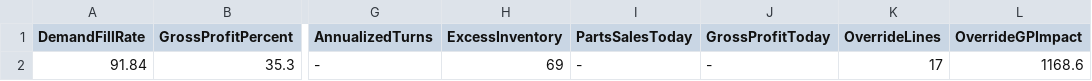
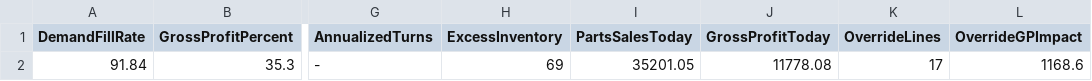
Before and after one commit to JungeParts/KPIDashboard, a CSV file: DealerTrackKPIs.csv, drawn as a sheet; only a part is shown, gaps mark what is left out; the diff names each change by its address in the sheet, - before the commit and + after, or states it on an @@ line.

Commit message:
Modify sales data in DealerTrackKPIs.csv
Updated PartsSalesToday and GrossProfitToday values.

```diff
--- a/DealerTrackKPIs.csv
+++ b/DealerTrackKPIs.csv
-I2 (PartsSalesToday): -
+I2 (PartsSalesToday): 35201.05
-J2 (GrossProfitToday): -
+J2 (GrossProfitToday): 11778.08
```
